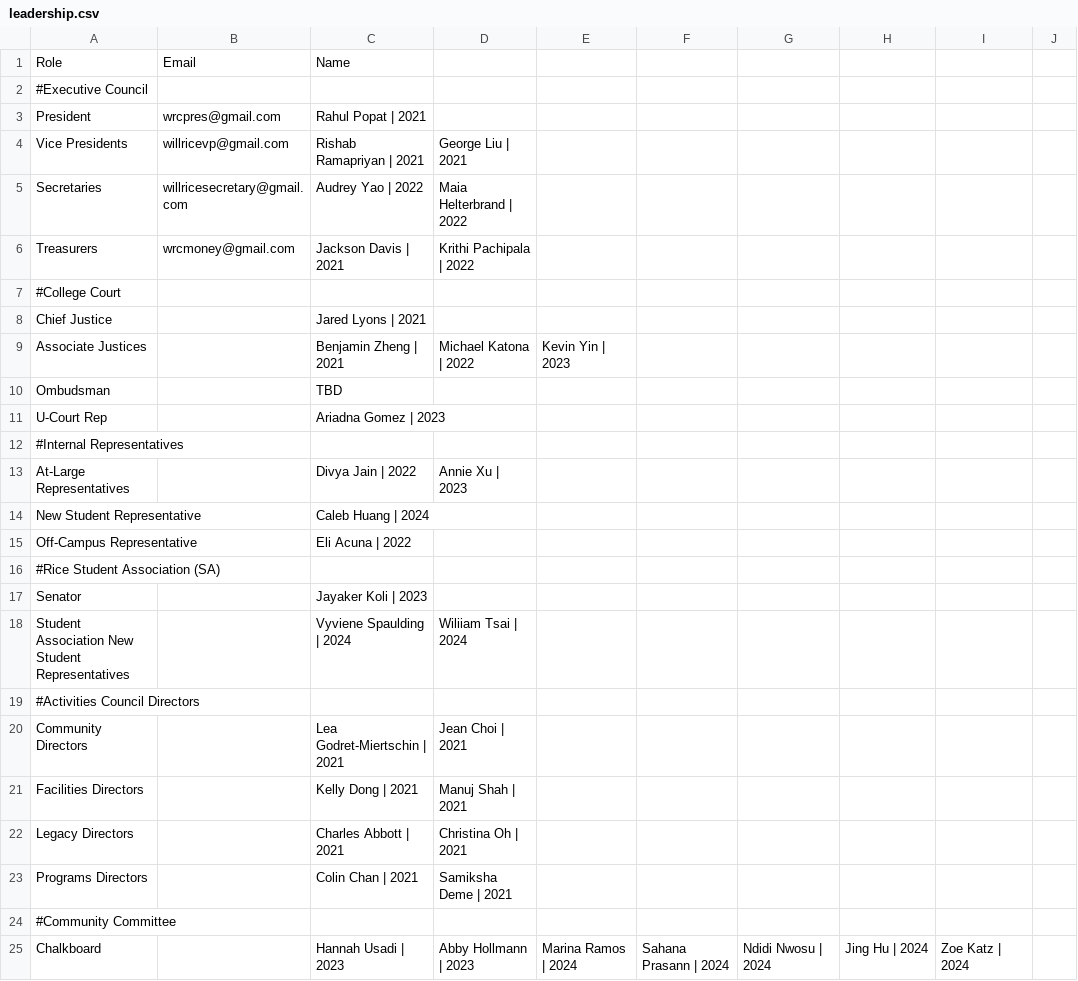
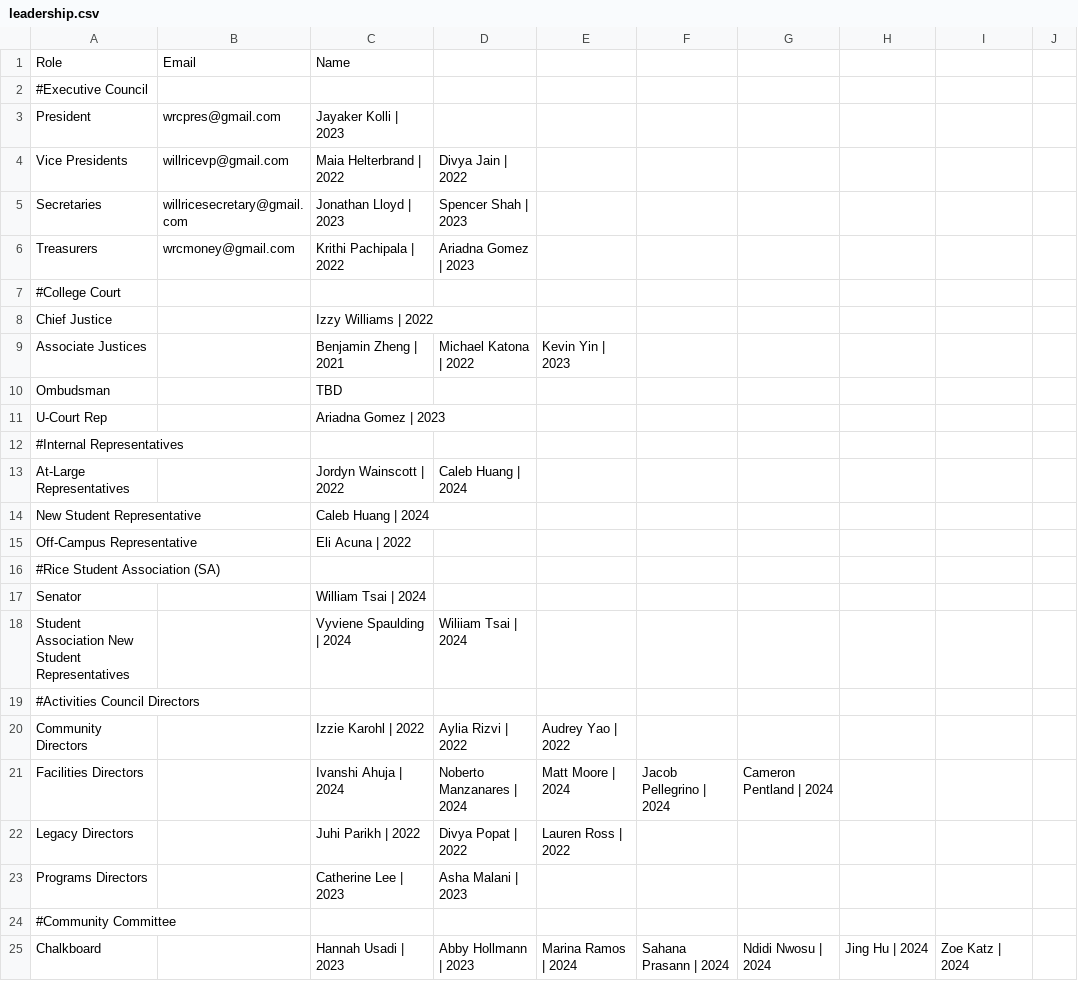
Before and after one commit to WRCWebmasters/WRC-Website, a CSV file: pages/config/leadership.csv, drawn as a sheet; only a part is shown; the diff covers the shown part only.

Commit message:
updated leadership positions post-changeover

```diff
--- a/pages/config/leadership.csv
+++ b/pages/config/leadership.csv
@@ -2,8 +2,8 @@ Role,Email,Name,,,,,,,,
 #Executive Council,,,,,,,,,,
-President,wrcpres@gmail.com,Rahul Popat | 2021,,,,,,,,
-Vice Presidents,willricevp@gmail.com,Rishab Ramapriyan | 2021,George Liu | 2021,,,,,,,
-Secretaries,willricesecretary@gmail.com,Audrey Yao | 2022,Maia Helterbrand | 2022,,,,,,,
-Treasurers,wrcmoney@gmail.com,Jackson Davis | 2021,Krithi Pachipala | 2022,,,,,,,
+President,wrcpres@gmail.com,Jayaker Kolli | 2023,,,,,,,,
+Vice Presidents,willricevp@gmail.com,Maia Helterbrand | 2022,Divya Jain | 2022,,,,,,,
+Secretaries,willricesecretary@gmail.com,Jonathan Lloyd | 2023,Spencer Shah | 2023,,,,,,,
+Treasurers,wrcmoney@gmail.com,Krithi Pachipala | 2022,Ariadna Gomez | 2023,,,,,,,
 #College Court,,,,,,,,,,
-Chief Justice,,Jared Lyons | 2021,,,,,,,,
+Chief Justice,,Izzy Williams | 2022,,,,,,,,
 Associate Justices,,Benjamin Zheng | 2021,Michael Katona | 2022,Kevin Yin | 2023,,,,,,
@@ -12,3 +12,3 @@ U-Court Rep,,Ariadna Gomez | 2023,,,,,,,,
 #Internal Representatives,,,,,,,,,,
-At-Large Representatives,,Divya Jain | 2022,Annie Xu | 2023,,,,,,,
+At-Large Representatives,,Jordyn Wainscott | 2022,Caleb Huang | 2024,,,,,,,
 New Student Representative,,Caleb Huang | 2024 ,,,,,,,,
@@ -16,9 +16,9 @@ Off-Campus Representative,,Eli Acuna | 2022,,,,,,,,
 #Rice Student Association (SA),,,,,,,,,,
-Senator,,Jayaker Koli | 2023,,,,,,,,
+Senator,,William Tsai | 2024,,,,,,,,
 Student Association New Student Representatives,,Vyviene Spaulding | 2024,Wiliiam Tsai | 2024 ,,,,,,,
 #Activities Council Directors,,,,,,,,,,
-Community Directors,,Lea Godret-Miertschin | 2021,Jean Choi | 2021,,,,,,,
-Facilities Directors,,Kelly Dong | 2021,Manuj Shah | 2021,,,,,,,
-Legacy Directors,,Charles Abbott | 2021,Christina Oh | 2021,,,,,,,
-Programs Directors,,Colin Chan | 2021,Samiksha Deme | 2021,,,,,,,
+Community Directors,,Izzie Karohl | 2022,Aylia Rizvi | 2022,Audrey Yao | 2022,,,,,,
+Facilities Directors,,Ivanshi Ahuja | 2024,Noberto Manzanares | 2024,Matt Moore | 2024,Jacob Pellegrino | 2024,Cameron Pentland | 2024,,,,
+Legacy Directors,,Juhi Parikh | 2022,Divya Popat | 2022,Lauren Ross | 2022,,,,,,
+Programs Directors,,Catherine Lee | 2023,Asha Malani | 2023,,,,,,,
 #Community Committee,,,,,,,,,,
```
Also changed, not shown: 1 added row and 6 edited cells elsewhere in this file, 1 other file.
